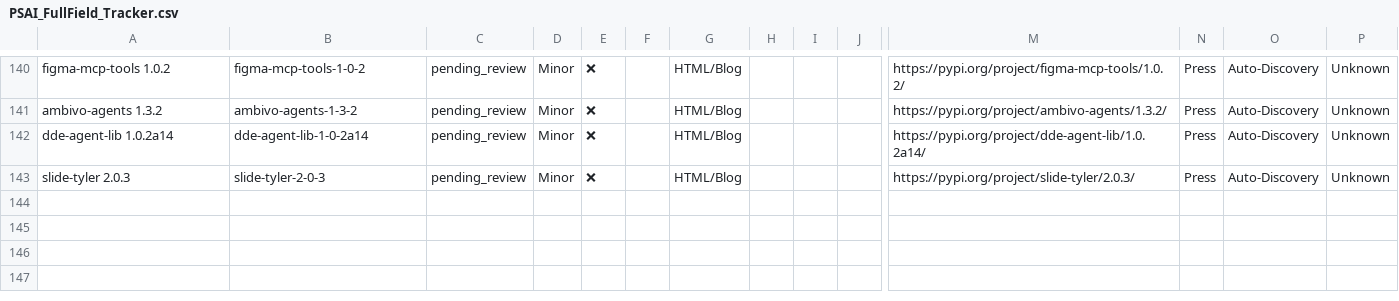
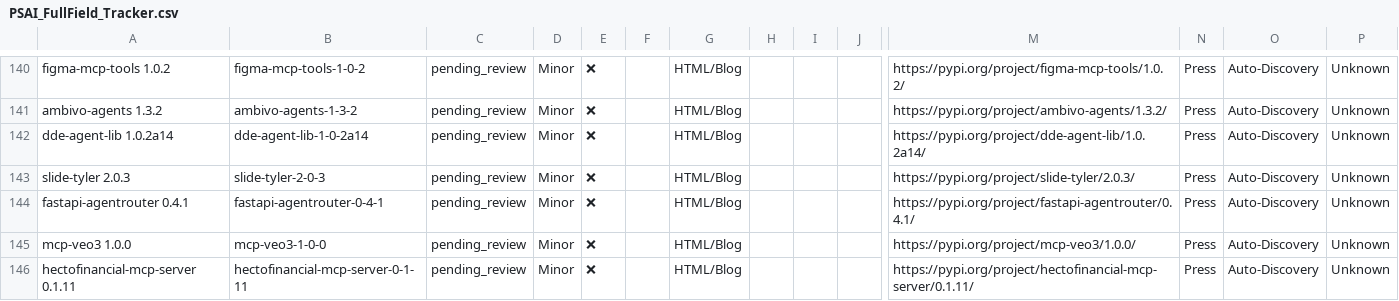
Before and after one commit to uberpu-ntiva/prindle-sprick-ai, a CSV file: data/PSAI_FullField_Tracker.csv, drawn as a sheet; only a part is shown, gaps mark what is left out; rows hold the shown columns only; the diff names each change by its address in the sheet, - before the commit and + after, or states it on an @@ line.

```diff
--- a/data/PSAI_FullField_Tracker.csv
+++ b/data/PSAI_FullField_Tracker.csv
+row 144: fastapi-agentrouter 0.4.1 | fastapi-agentrouter-0-4-1 | pending_review | Minor | ❌ |  | HTML/Blog |  |  |  | https://pypi.org/project/fastapi-agentrouter/0.4.1/ | Press | Auto-Discovery | Unknown
+row 145: mcp-veo3 1.0.0 | mcp-veo3-1-0-0 | pending_review | Minor | ❌ |  | HTML/Blog |  |  |  | https://pypi.org/project/mcp-veo3/1.0.0/ | Press | Auto-Discovery | Unknown
+row 146: hectofinancial-mcp-server 0.1.11 | hectofinancial-mcp-server-0-1-11 | pending_review | Minor | ❌ |  | HTML/Blog |  |  |  | https://pypi.org/project/hectofinancial-mcp-server/0.1.11/ | Press | Auto-Discovery | Unknown
```
Also changed, not shown: 1 other file.
